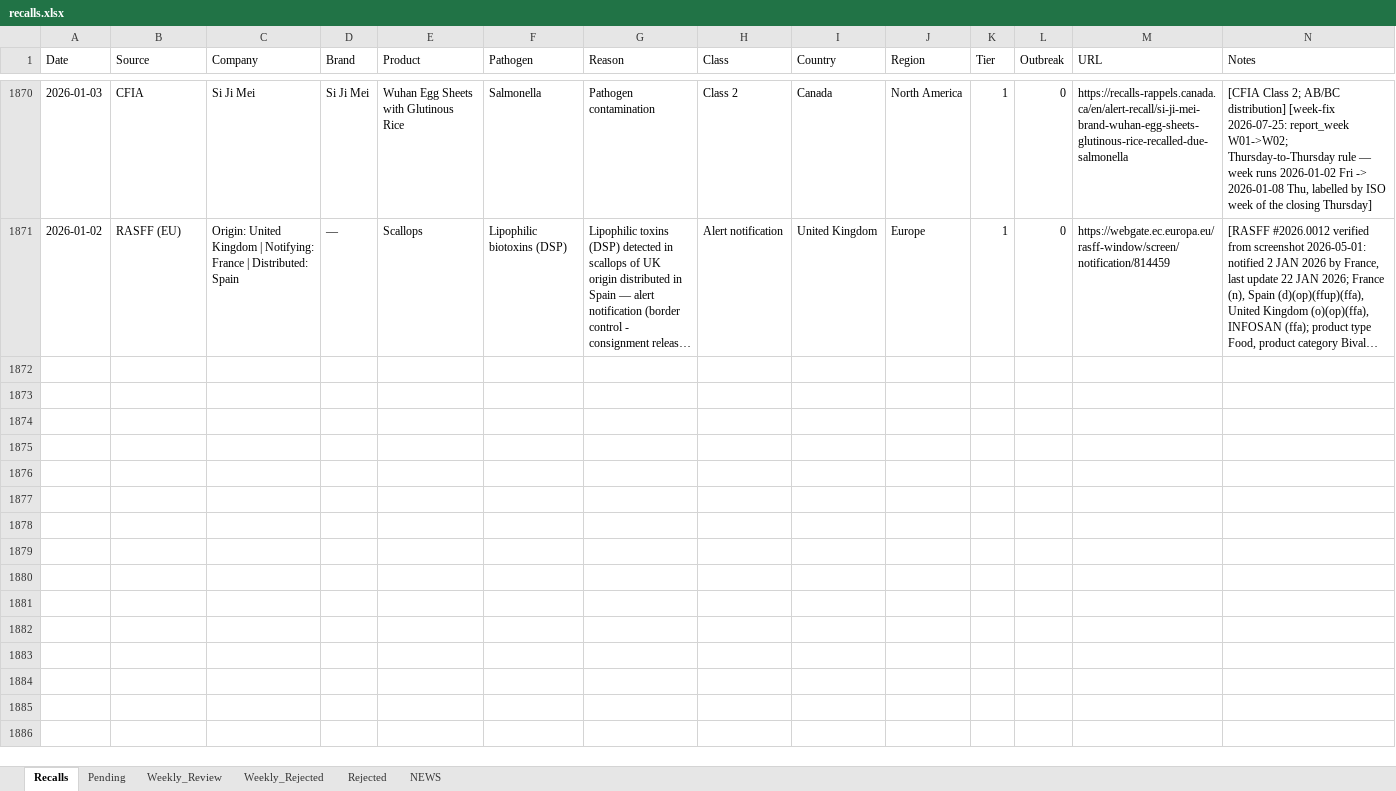
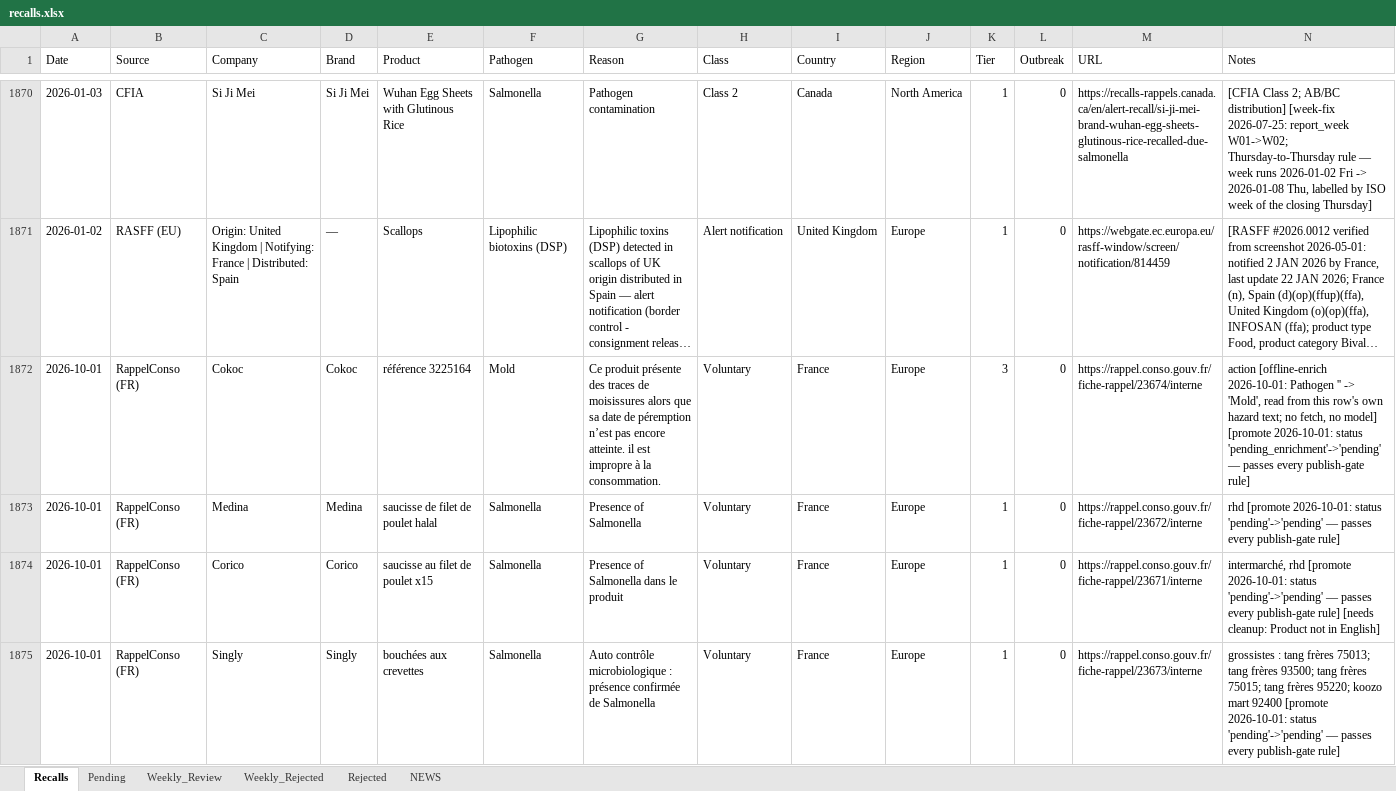
Before and after one commit to gstoforos/Food-Safety-Intelligence-System, an Excel workbook: docs/data/recalls.xlsx, sheet Recalls, drawn as a sheet; only a part is shown, gaps mark what is left out; long unchanged cells end in …; values as stored, in another font and other column widths than the file's, no borders; rows hold the shown columns only; the diff covers the shown part only; the diff names each change by its address in the sheet, - before the commit and + after, or states it on an @@ line.

Commit message:
Offline enrich + promote 2026-10-01 15:27 UTC

```diff
--- a/docs/data/recalls.xlsx (sheet Recalls)
+++ b/docs/data/recalls.xlsx (sheet Recalls)
+row 1872: 2026-10-01 | RappelConso (FR) | Cokoc | Cokoc | référence 3225164 | Mold | Ce produit présente des traces de moisissures alors que sa date de péremption n’est pas encore atteinte. il est impropre à la consommation. | Voluntary | France | Europe | 3 | 0 | https://rappel.conso.gouv.fr/fiche-rappel/23674/interne | action [offline-enrich 2026-10-01: Pathogen '' -> 'Mold', read from this row's own hazard text; no fetch, no model] [promote 2026-10-01: status 'pending_enrichment'->'pending' — passes every publish-gate rule]
+row 1873: 2026-10-01 | RappelConso (FR) | Medina | Medina | saucisse de filet de poulet halal | Salmonella | Presence of Salmonella | Voluntary | France | Europe | 1 | 0 | https://rappel.conso.gouv.fr/fiche-rappel/23672/interne | rhd [promote 2026-10-01: status 'pending'->'pending' — passes every publish-gate rule]
+row 1874: 2026-10-01 | RappelConso (FR) | Corico | Corico | saucisse au filet de poulet x15 | Salmonella | Presence of Salmonella dans le produit | Voluntary | France | Europe | 1 | 0 | https://rappel.conso.gouv.fr/fiche-rappel/23671/interne | intermarché, rhd [promote 2026-10-01: status 'pending'->'pending' — passes every publish-gate rule] [needs cleanup: Product not in English]
+row 1875: 2026-10-01 | RappelConso (FR) | Singly | Singly | bouchées aux crevettes | Salmonella | Auto contrôle microbiologique : présence confirmée de Salmonella | Voluntary | France | Europe | 1 | 0 | https://rappel.conso.gouv.fr/fiche-rappel/23673/interne | grossistes : tang frères 75013; tang frères 93500; tang frères 75015; tang frères 95220; koozo mart 92400 [promote 2026-10-01: status 'pending'->'pending' — passes every publish-gate rule]
```
Also changed, not shown: 10 added rows elsewhere in this sheet, sheet Weekly_Review, sheet Pending, 9 other files.
